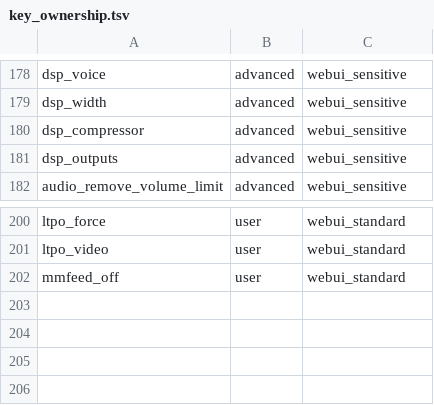
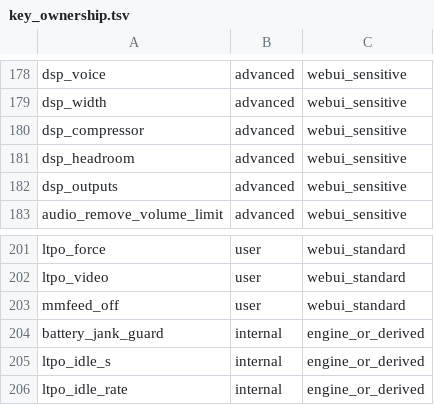
Before and after one commit to krilikd-factory/AutoSystemBoost, a TSV file: config/key_ownership.tsv, drawn as a sheet; only a part is shown, gaps mark what is left out.

```diff
--- a/config/key_ownership.tsv
+++ b/config/key_ownership.tsv
@@ -180,2 +180,3 @@ dsp_width|advanced|webui_sensitive
 dsp_compressor|advanced|webui_sensitive
+dsp_headroom|advanced|webui_sensitive
 dsp_outputs|advanced|webui_sensitive
@@ -202 +203,4 @@ ltpo_video|user|webui_standard
 mmfeed_off|user|webui_standard
+battery_jank_guard|internal|engine_or_derived
+ltpo_idle_s|internal|engine_or_derived
+ltpo_idle_rate|internal|engine_or_derived
```
Also changed, not shown: 2 other files.
